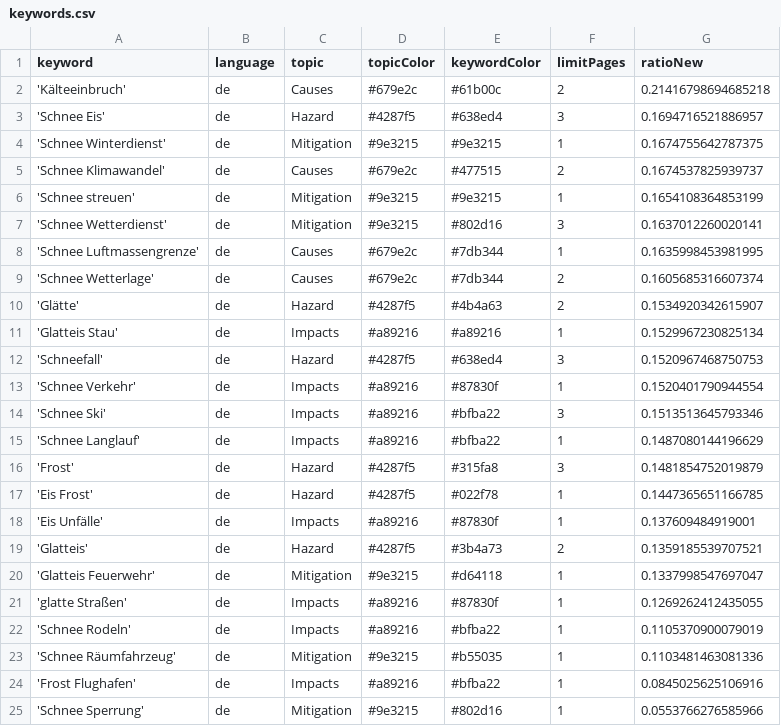
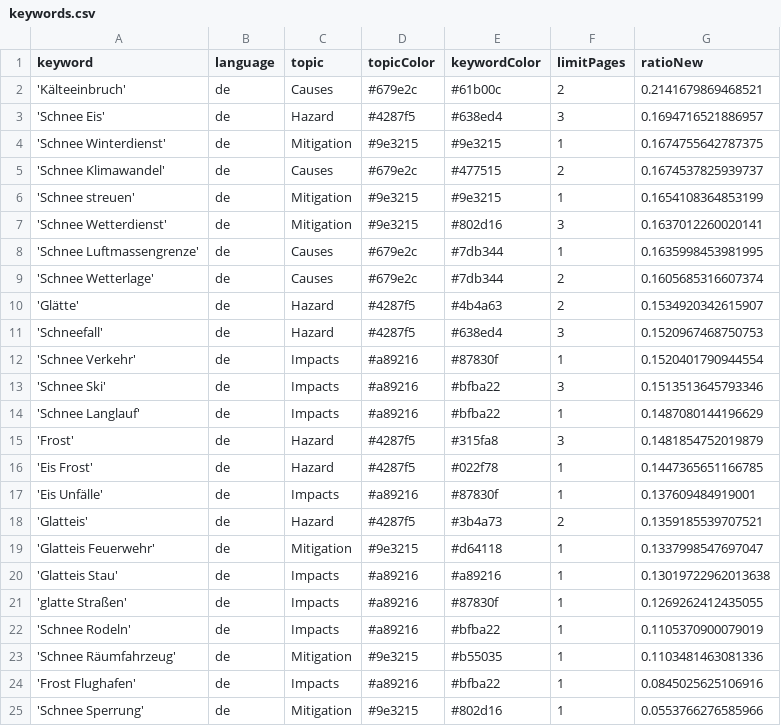
Before and after one commit to emorl-news/winterIsComing, a CSV file: keywords.csv, drawn as a sheet; only a part is shown.

Commit message:
Commit from GitHub Actions (harvest:0.0)

```diff
--- a/keywords.csv
+++ b/keywords.csv
@@ -1,3 +1,3 @@
 keyword,language,topic,topicColor,keywordColor,limitPages,ratioNew
-'Kälteeinbruch',de,Causes,#679e2c,#61b00c,2,0.21416798694685218
+'Kälteeinbruch',de,Causes,#679e2c,#61b00c,2,0.2141679869468521
 'Schnee Eis',de,Hazard,#4287f5,#638ed4,3,0.1694716521886957
@@ -10,3 +10,2 @@ keyword,language,topic,topicColor,keywordColor,limitPages,ratioNew
 'Glätte',de,Hazard,#4287f5,#4b4a63,2,0.1534920342615907
-'Glatteis Stau',de,Impacts,#a89216,#a89216,1,0.1529967230825134
 'Schneefall',de,Hazard,#4287f5,#638ed4,3,0.1520967468750753
@@ -20,2 +19,3 @@ keyword,language,topic,topicColor,keywordColor,limitPages,ratioNew
 'Glatteis Feuerwehr',de,Mitigation,#9e3215,#d64118,1,0.1337998547697047
+'Glatteis Stau',de,Impacts,#a89216,#a89216,1,0.13019722962013638
 'glatte Straßen',de,Impacts,#a89216,#87830f,1,0.1269262412435055
```
